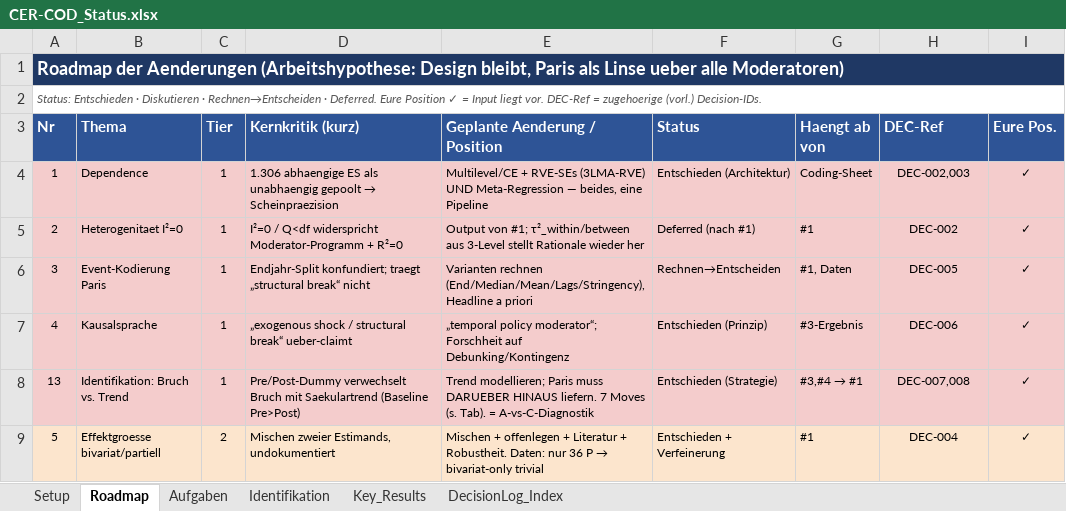
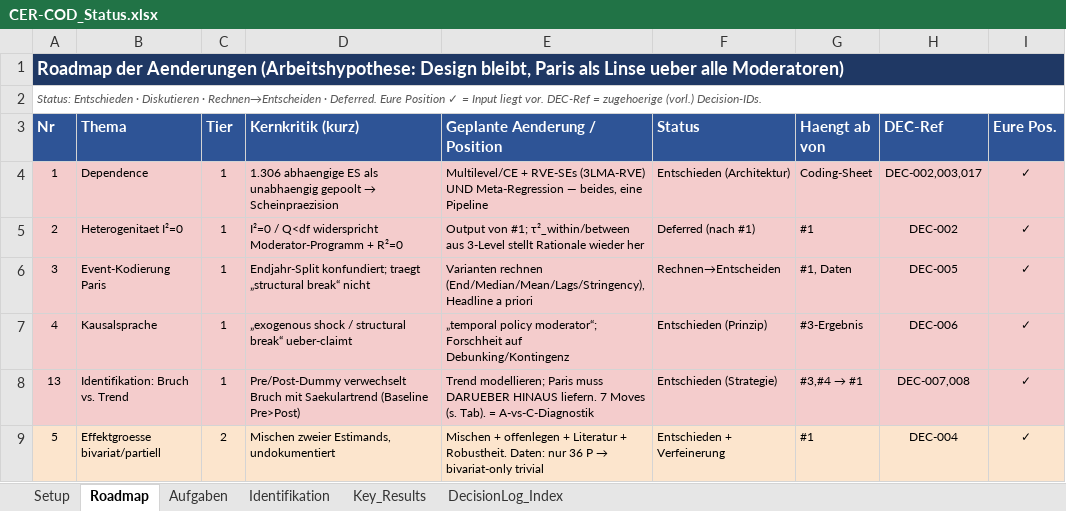
Before and after one commit to rwitte-wu-research/FOMA-CER-COD-Paris, an Excel workbook: docs/CER-COD_Status.xlsx, sheet Roadmap, drawn as a sheet; only a part is shown; values as stored, in another font and other column widths than the file's, no borders; the diff names each change by its address in the sheet, - before the commit and + after, or states it on an @@ line.

```diff
--- a/docs/CER-COD_Status.xlsx (sheet Roadmap)
+++ b/docs/CER-COD_Status.xlsx (sheet Roadmap)
-H4 (DEC-Ref): DEC-002,003
+H4 (DEC-Ref): DEC-002,003,017
```
Also changed, not shown: sheet DecisionLog_Index, sheet Aufgaben, sheet Setup, 2 other files.
